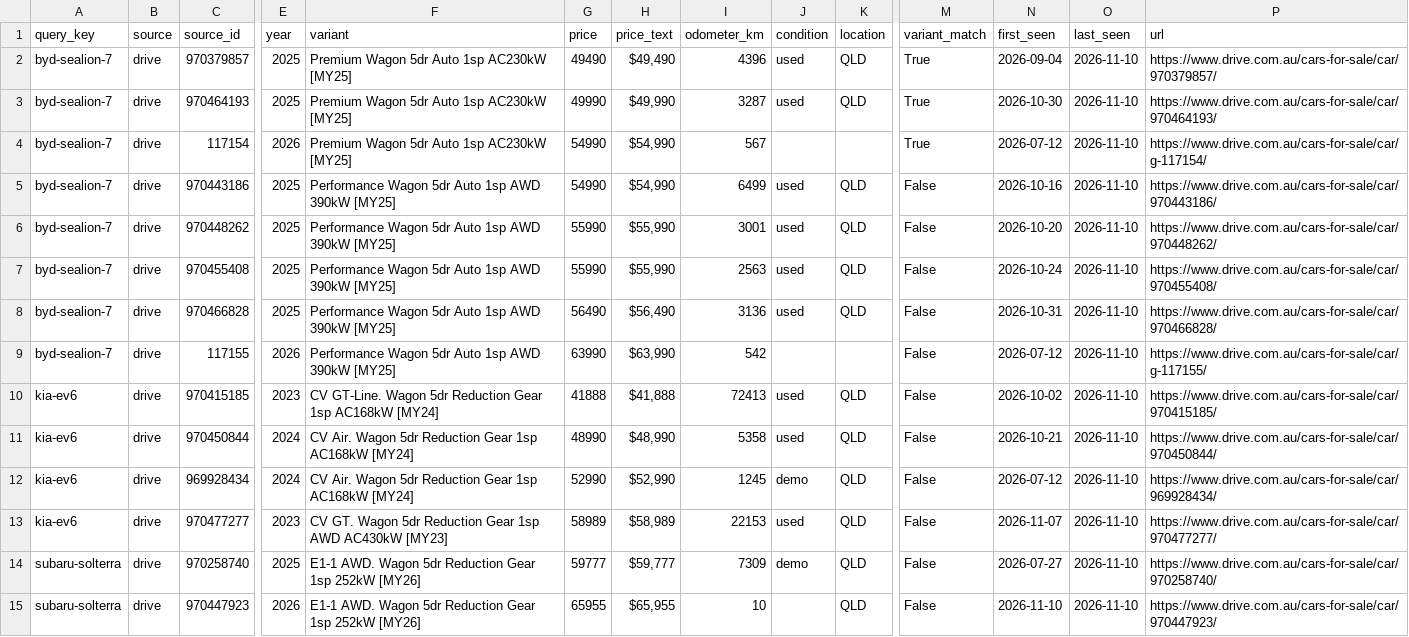
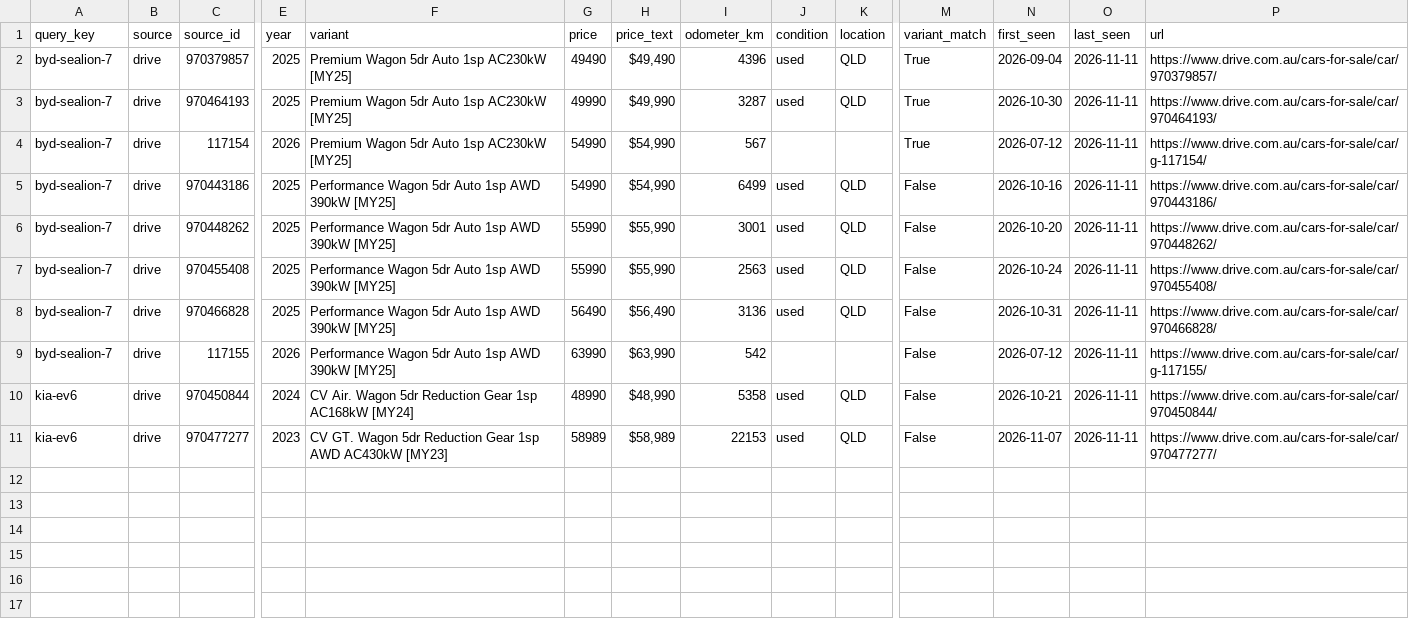
Before and after one commit to kiansaeidnia/carfinder, a CSV file: data/latest.csv, drawn as a sheet; only a part is shown, gaps mark what is left out; removed rows and columns are numbered as before the commit, all else as after; rows hold the shown columns only; the diff names each change by its address in the sheet, - before the commit and + after, or states it on an @@ line.

```diff
--- a/data/latest.csv
+++ b/data/latest.csv
-O2:O9 (last_seen): 2026-11-10
+O2:O9 (last_seen): 2026-11-11
-row 10: kia-ev6 | drive | 970415185 | 2023 | CV GT-Line. Wagon 5dr Reduction Gear 1sp AC168kW [MY24] | 41888 | $41,888 | 72413 | used | QLD | False | 2026-10-02 | 2026-11-10 | https://www.drive.com.au/cars-for-sale/car/970415185/
-O10 (last_seen): 2026-11-10
+O10 (last_seen): 2026-11-11
-row 12: kia-ev6 | drive | 969928434 | 2024 | CV Air. Wagon 5dr Reduction Gear 1sp AC168kW [MY24] | 52990 | $52,990 | 1245 | demo | QLD | False | 2026-07-12 | 2026-11-10 | https://www.drive.com.au/cars-for-sale/car/969928434/
-O11 (last_seen): 2026-11-10
+O11 (last_seen): 2026-11-11
-row 14: subaru-solterra | drive | 970258740 | 2025 | E1-1 AWD. Wagon 5dr Reduction Gear 1sp 252kW [MY26] | 59777 | $59,777 | 7309 | demo | QLD | False | 2026-07-27 | 2026-11-10 | https://www.drive.com.au/cars-for-sale/car/970258740/
-row 15: subaru-solterra | drive | 970447923 | 2026 | E1-1 AWD. Wagon 5dr Reduction Gear 1sp 252kW [MY26] | 65955 | $65,955 | 10 |  | QLD | False | 2026-11-10 | 2026-11-10 | https://www.drive.com.au/cars-for-sale/car/970447923/
```
Also changed, not shown: 5 other files.
